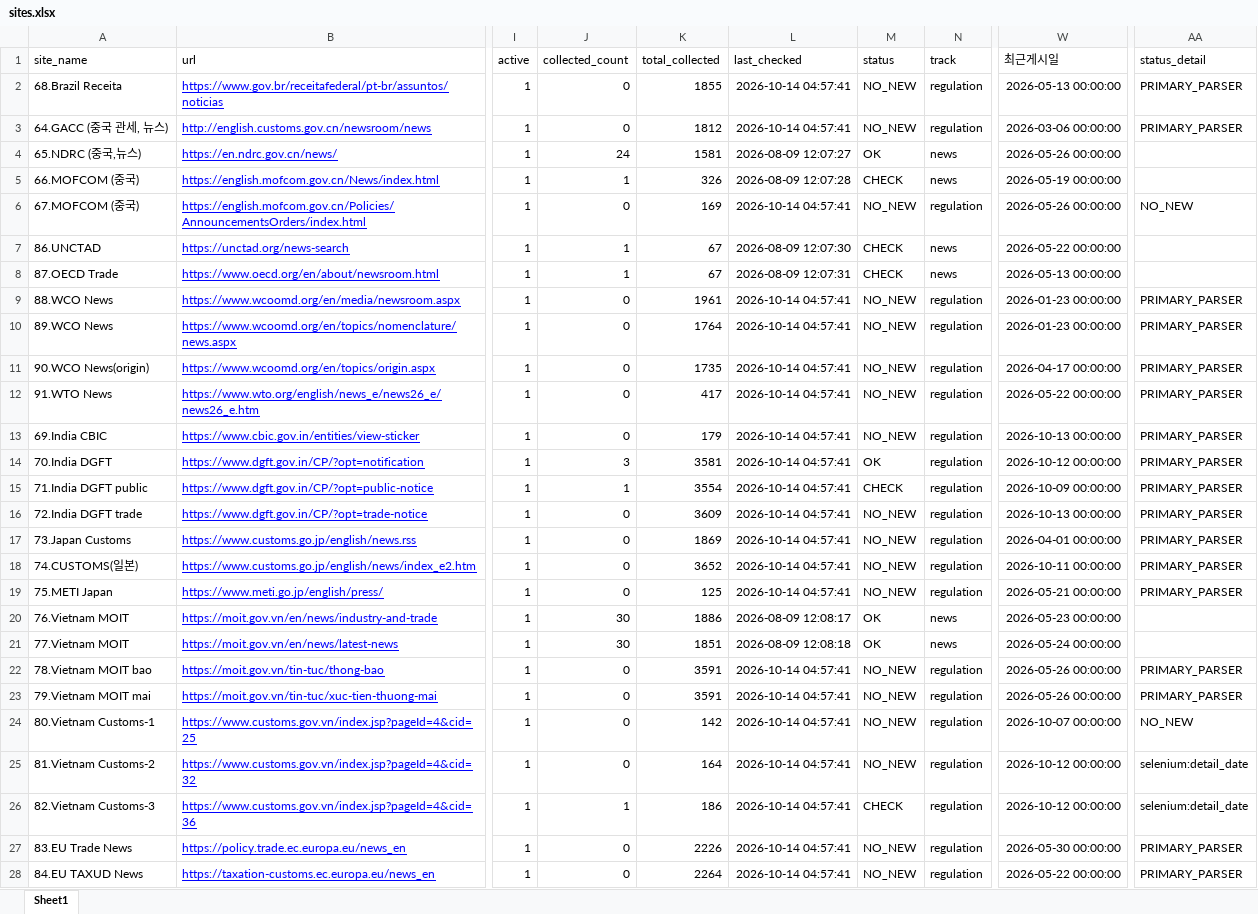
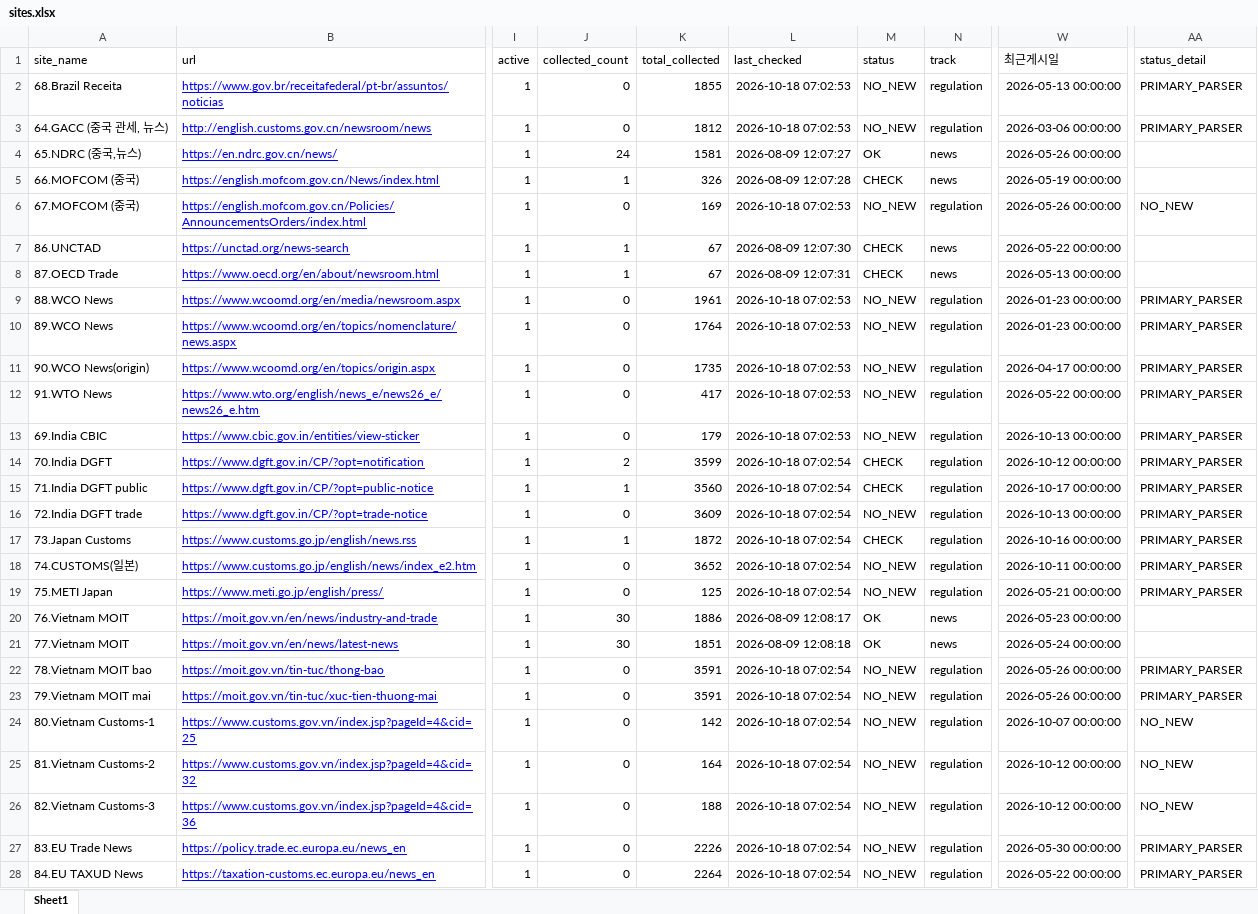
Before and after one commit to rhkr8872-dotcom/customs-news, an Excel workbook: sites.xlsx, sheet Sheet1, drawn as a sheet; only a part is shown, gaps mark what is left out; values as stored, in another font and other column widths than the file's, no borders; the diff covers the shown part only; the diff names each change by its address in the sheet, - before the commit and + after, or states it on an @@ line.

```diff
--- a/sites.xlsx (sheet Sheet1)
+++ b/sites.xlsx (sheet Sheet1)
-L2:L3 (last_checked): 2026-10-14 04:57:41
+L2:L3 (last_checked): 2026-10-18 07:02:53
-L6 (last_checked): 2026-10-14 04:57:41
+L6 (last_checked): 2026-10-18 07:02:53
-L9:L13 (last_checked): 2026-10-14 04:57:41
+L9:L13 (last_checked): 2026-10-18 07:02:53
-J14 (collected_count): 3
+J14 (collected_count): 2
-K14 (total_collected): 3581
+K14 (total_collected): 3599
-L14:L19 (last_checked): 2026-10-14 04:57:41
+L14:L19 (last_checked): 2026-10-18 07:02:54
-M14 (status): OK
+M14 (status): CHECK
-K15 (total_collected): 3554
+K15 (total_collected): 3560
-W15 (최근게시일): 2026-10-09 00:00:00
+W15 (최근게시일): 2026-10-17 00:00:00
-J17 (collected_count): 0
+J17 (collected_count): 1
-K17 (total_collected): 1869
+K17 (total_collected): 1872
-M17 (status): NO_NEW
+M17 (status): CHECK
-W17 (최근게시일): 2026-04-01 00:00:00
+W17 (최근게시일): 2026-10-16 00:00:00
-L22:L28 (last_checked): 2026-10-14 04:57:41
+L22:L28 (last_checked): 2026-10-18 07:02:54
-AA25:AA26 (status_detail): selenium:detail_date
+AA25:AA26 (status_detail): NO_NEW
-J26 (collected_count): 1
+J26 (collected_count): 0
-K26 (total_collected): 186
+K26 (total_collected): 188
-M26 (status): CHECK
+M26 (status): NO_NEW
```
Also changed, not shown: 114 edited cells elsewhere in this sheet, 3 other files.
